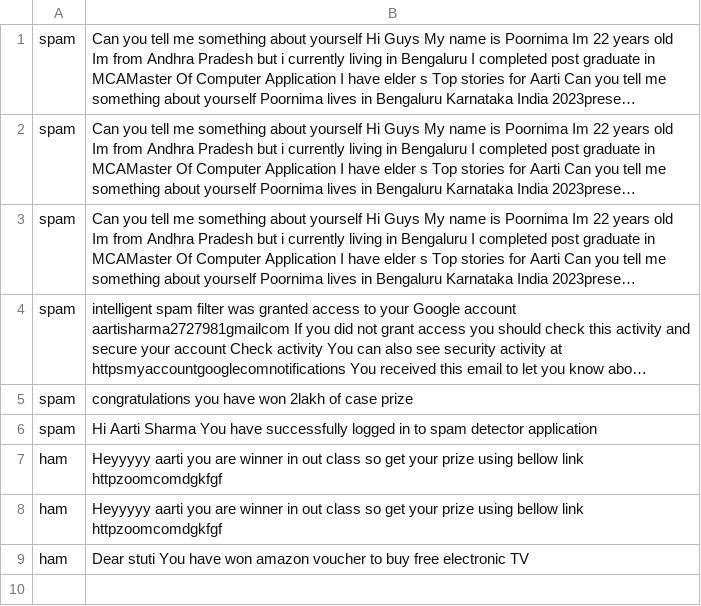
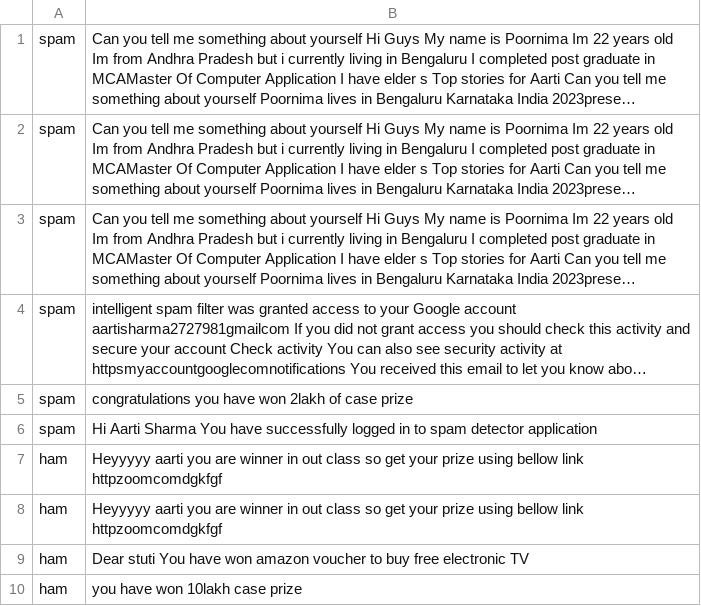
Before and after one commit to Aarti-04/ML-model-, a CSV file: spammodel/user_feedback.csv, drawn as a sheet; long unchanged cells end in …; the diff names each change by its address in the sheet, - before the commit and + after, or states it on an @@ line.

```diff
--- a/spammodel/user_feedback.csv
+++ b/spammodel/user_feedback.csv
+row 10: ham | you have won 10lakh case prize
```
Also changed, not shown: 3 other files.
